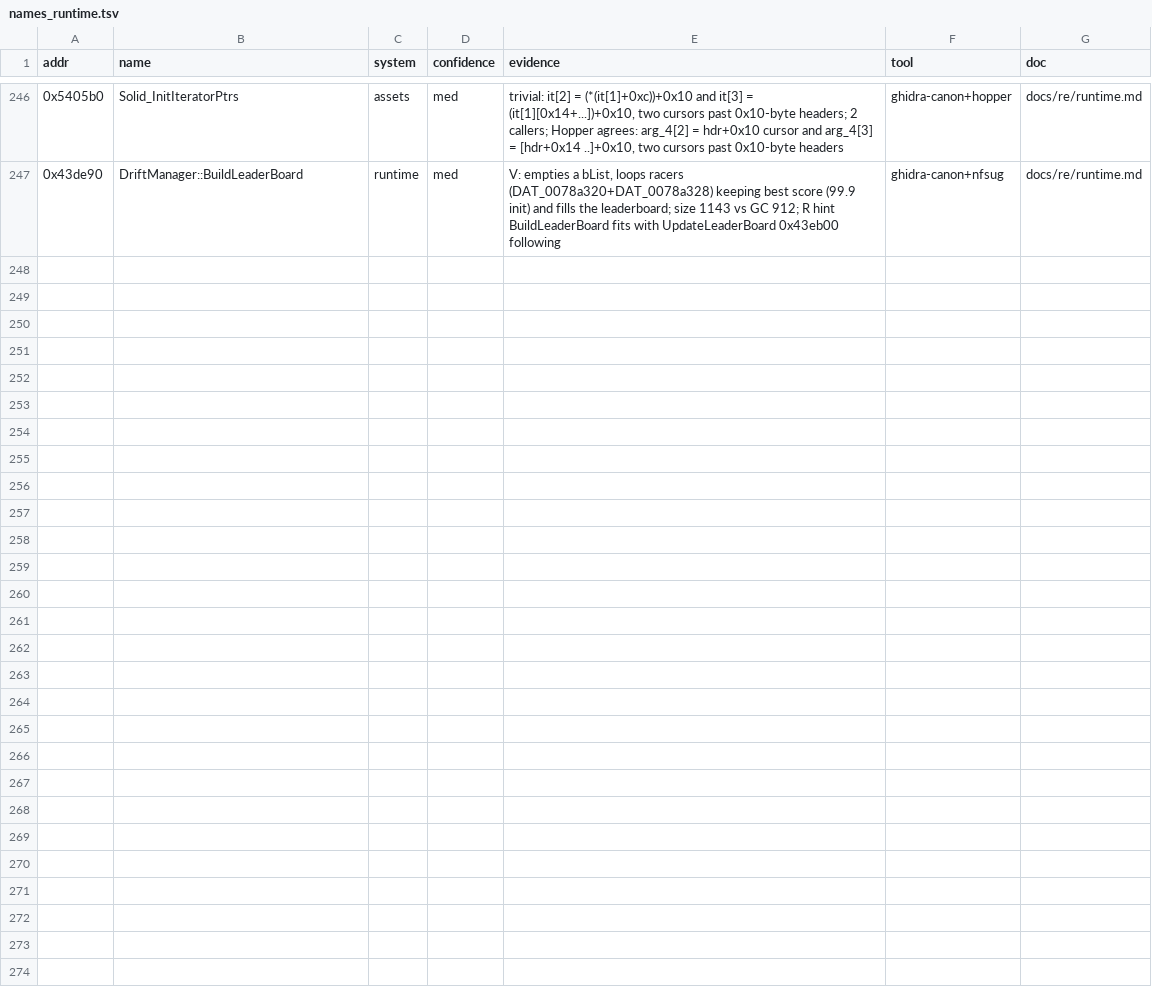
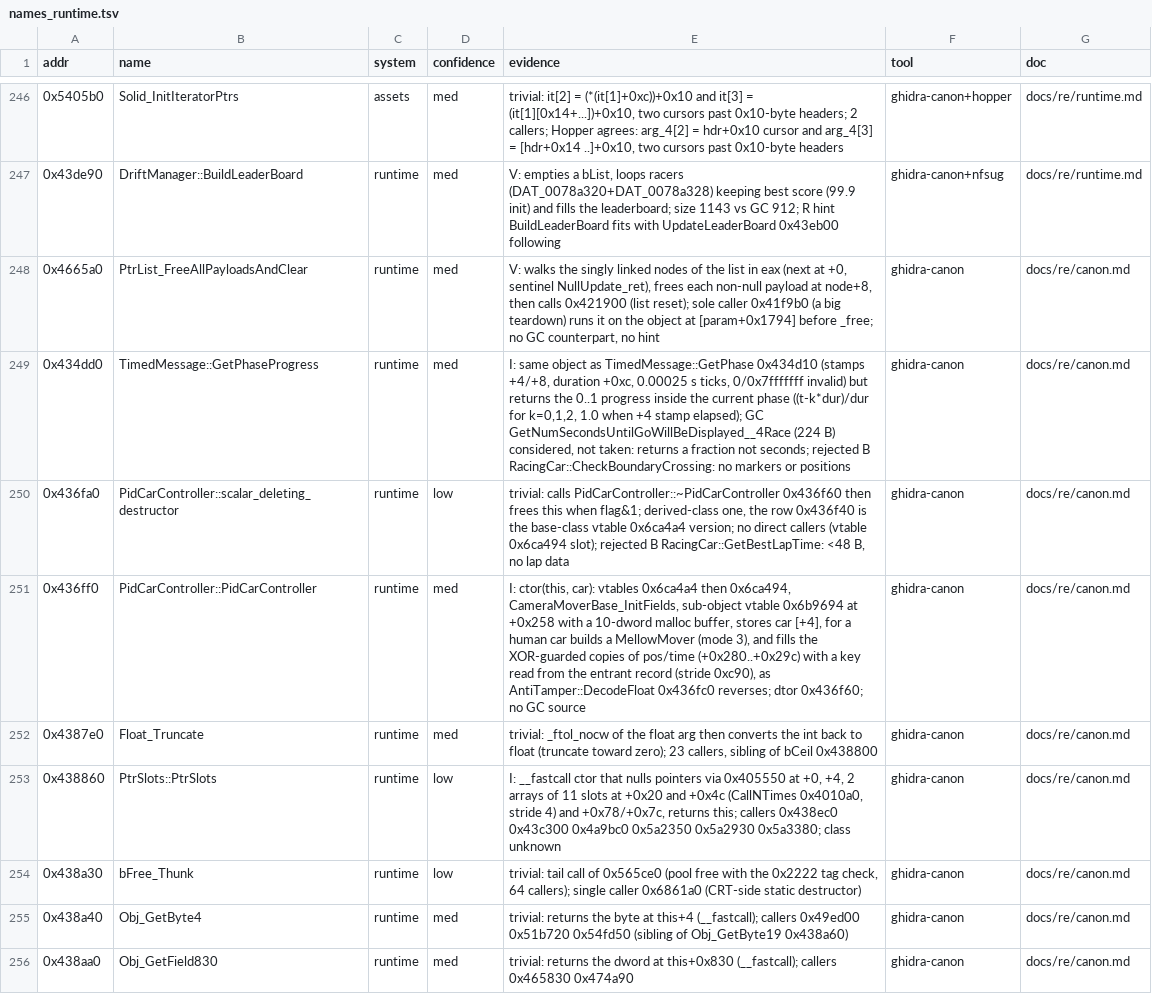
Before and after one commit to Caliko06/RE-NFSU, a TSV file: census/names_runtime.tsv, drawn as a sheet; only a part is shown, gaps mark what is left out.

```diff
--- a/census/names_runtime.tsv
+++ b/census/names_runtime.tsv
@@ -247 +247,10 @@ addr	name	system	confidence	evidence	tool	doc
 0x43de90	DriftManager::BuildLeaderBoard	runtime	med	V: empties a bList, loops racers (DAT_0078a320+DAT_0078a328) keeping best score (99.9 init) and fills the leaderboard; size 1143 vs GC 912; R hint BuildLeaderBoard fits with UpdateLeaderBoard 0x43eb00 following	ghidra-canon+nfsug	docs/re/runtime.md
+0x4665a0	PtrList_FreeAllPayloadsAndClear	runtime	med	V: walks the singly linked nodes of the list in eax (next at +0, sentinel NullUpdate_ret), frees each non-null payload at node+8, then calls 0x421900 (list reset); sole caller 0x41f9b0 (a big teardown) runs it on the object at [param+0x1794] before _free; no GC counterpart, no hint	ghidra-canon	docs/re/canon.md
+0x434dd0	TimedMessage::GetPhaseProgress	runtime	med	I: same object as TimedMessage::GetPhase 0x434d10 (stamps +4/+8, duration +0xc, 0.00025 s ticks, 0/0x7fffffff invalid) but returns the 0..1 progress inside the current phase ((t-k*dur)/dur for k=0,1,2, 1.0 when +4 stamp elapsed); GC GetNumSecondsUntilGoWillBeDisplayed__4Race (224 B) considered, not taken: returns a fraction not seconds; rejected B RacingCar::CheckBoundaryCrossing: no markers or positions	ghidra-canon	docs/re/canon.md
+0x436fa0	PidCarController::scalar_deleting_destructor	runtime	low	trivial: calls PidCarController::~PidCarController 0x436f60 then frees this when flag&1; derived-class one, the row 0x436f40 is the base-class vtable 0x6ca4a4 version; no direct callers (vtable 0x6ca494 slot); rejected B RacingCar::GetBestLapTime: <48 B, no lap data	ghidra-canon	docs/re/canon.md
+0x436ff0	PidCarController::PidCarController	runtime	med	I: ctor(this, car): vtables 0x6ca4a4 then 0x6ca494, CameraMoverBase_InitFields, sub-object vtable 0x6b9694 at +0x258 with a 10-dword malloc buffer, stores car [+4], for a human car builds a MellowMover (mode 3), and fills the XOR-guarded copies of pos/time (+0x280..+0x29c) with a key read from the entrant record (stride 0xc90), as AntiTamper::DecodeFloat 0x436fc0 reverses; dtor 0x436f60; no GC source	ghidra-canon	docs/re/canon.md
+0x4387e0	Float_Truncate	runtime	med	trivial: _ftol_nocw of the float arg then converts the int back to float (truncate toward zero); 23 callers, sibling of bCeil 0x438800	ghidra-canon	docs/re/canon.md
+0x438860	PtrSlots::PtrSlots	runtime	low	I: __fastcall ctor that nulls pointers via 0x405550 at +0, +4, 2 arrays of 11 slots at +0x20 and +0x4c (CallNTimes 0x4010a0, stride 4) and +0x78/+0x7c, returns this; callers 0x438ec0 0x43c300 0x4a9bc0 0x5a2350 0x5a2930 0x5a3380; class unknown	ghidra-canon	docs/re/canon.md
+0x438a30	bFree_Thunk	runtime	low	trivial: tail call of 0x565ce0 (pool free with the 0x2222 tag check, 64 callers); single caller 0x6861a0 (CRT-side static destructor)	ghidra-canon	docs/re/canon.md
+0x438a40	Obj_GetByte4	runtime	med	trivial: returns the byte at this+4 (__fastcall); callers 0x49ed00 0x51b720 0x54fd50 (sibling of Obj_GetByte19 0x438a60)	ghidra-canon	docs/re/canon.md
+0x438aa0	Obj_GetField830	runtime	med	trivial: returns the dword at this+0x830 (__fastcall); callers 0x465830 0x474a90	ghidra-canon	docs/re/canon.md
```
Also changed, not shown: census/canon/prior_gc.tsv, census/names_sound.tsv, 27 other files.
